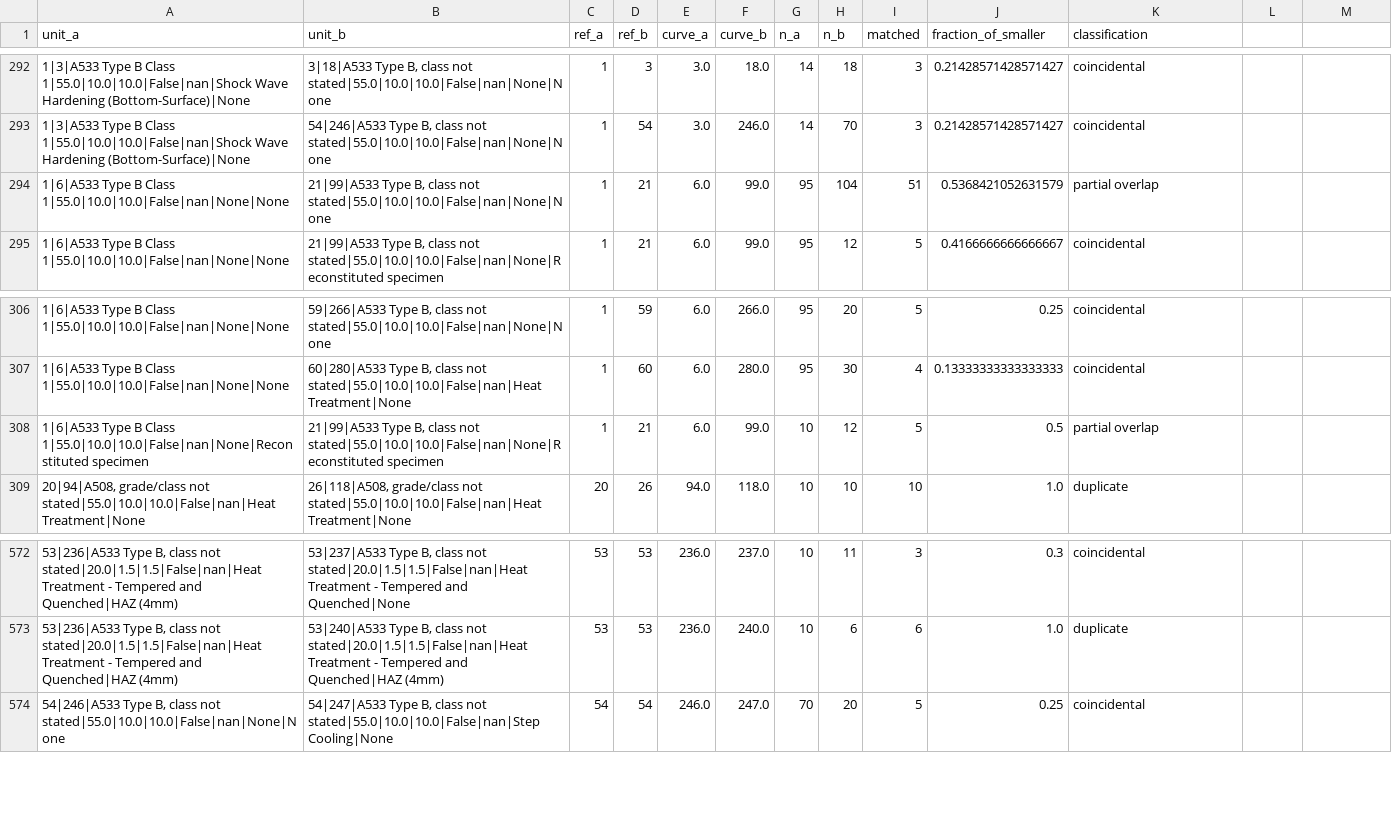
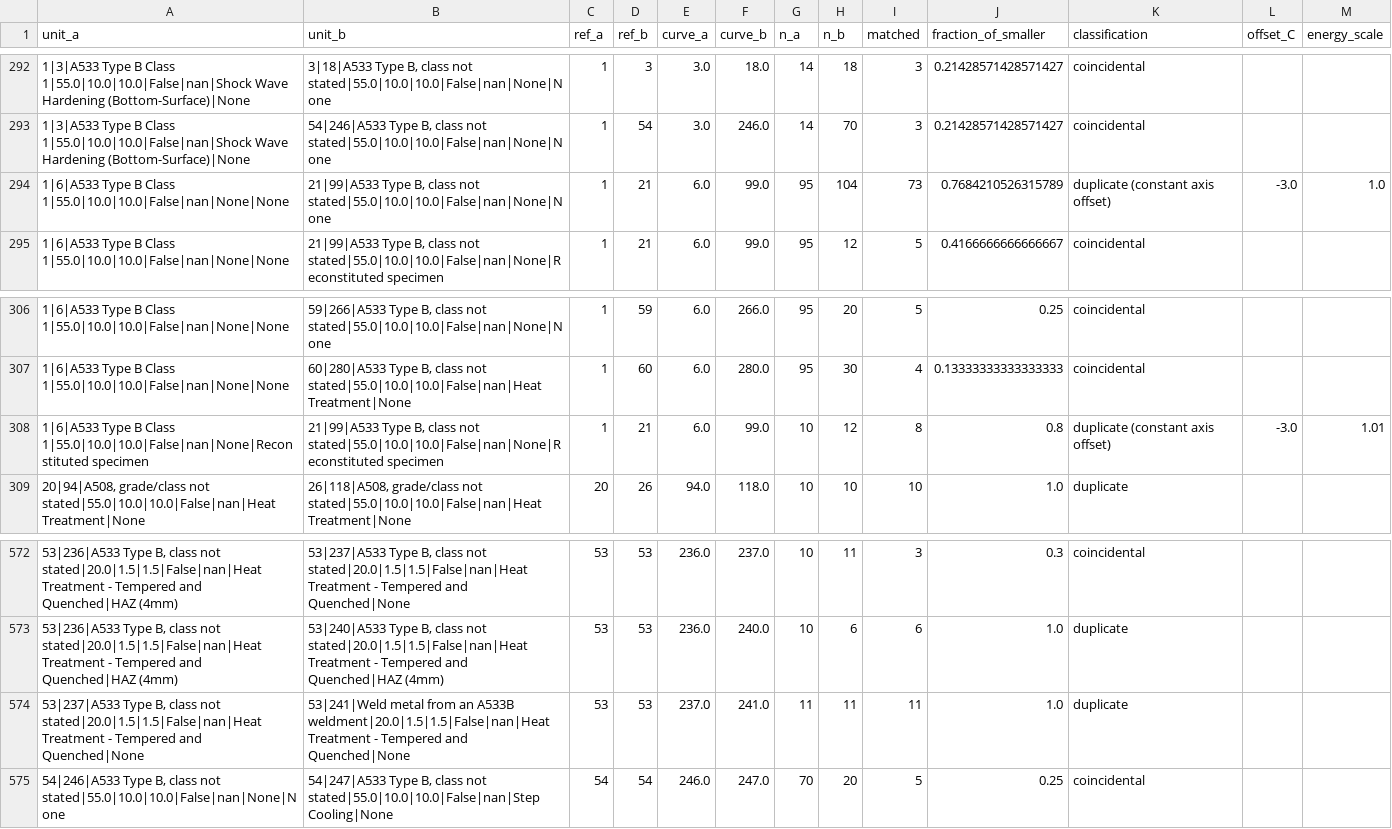
Before and after one commit to tjsingh143/NNL-Charpy-Test-Matrix-Study, a CSV file: outputs/wp1/duplicate_curve_pairs.csv, drawn as a sheet; only a part is shown, gaps mark what is left out; the diff names each change by its address in the sheet, - before the commit and + after, or states it on an @@ line.

```diff
--- a/outputs/wp1/duplicate_curve_pairs.csv
+++ b/outputs/wp1/duplicate_curve_pairs.csv
-L1: (empty)
+L1: offset_C
-M1: (empty)
+M1: energy_scale
-I294 (matched): 51
+I294 (matched): 73
-J294 (fraction_of_smaller): 0.5368421052631579
+J294 (fraction_of_smaller): 0.7684210526315789
-K294 (classification): partial overlap
+K294 (classification): duplicate (constant axis offset)
-L294 (offset_C): (empty)
+L294 (offset_C): -3.0
-M294 (energy_scale): (empty)
+M294 (energy_scale): 1.0
-I308 (matched): 5
+I308 (matched): 8
-J308 (fraction_of_smaller): 0.5
+J308 (fraction_of_smaller): 0.8
-K308 (classification): partial overlap
+K308 (classification): duplicate (constant axis offset)
-L308 (offset_C): (empty)
+L308 (offset_C): -3.0
-M308 (energy_scale): (empty)
+M308 (energy_scale): 1.01
+row 574: 53|237|A533 Type B, class not stated|20.0|1.5|1.5|False|nan|Heat Treatment - Tempered and Quenched|None | 53|241|Weld metal from an A533B weldment|20.0|1.5|1.5|False|nan|Heat Treatment - Tempered and Quenched|None | 53 | 53 | 237.0 | 241.0 | 11 | 11 | 11 | 1.0 | duplicate
```
Also changed, not shown: outputs/wp1/duplicate_curve_removals.csv, outputs/wp1/duplicate_curve_removals_alt_keep_rule.csv, 50 other files.
